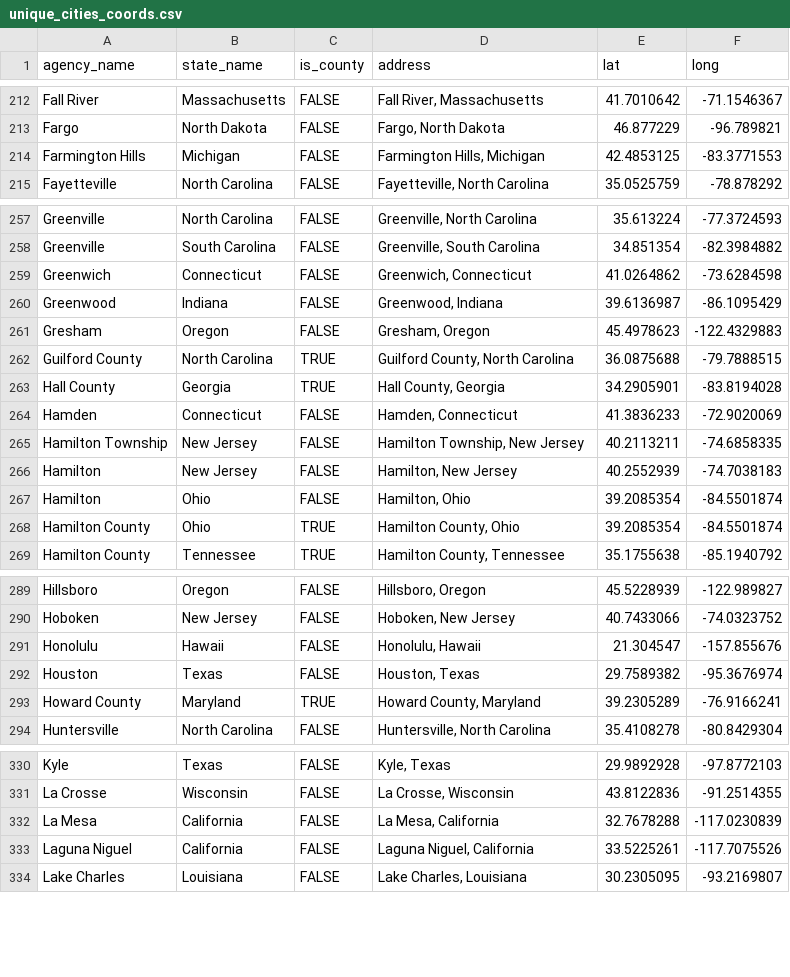
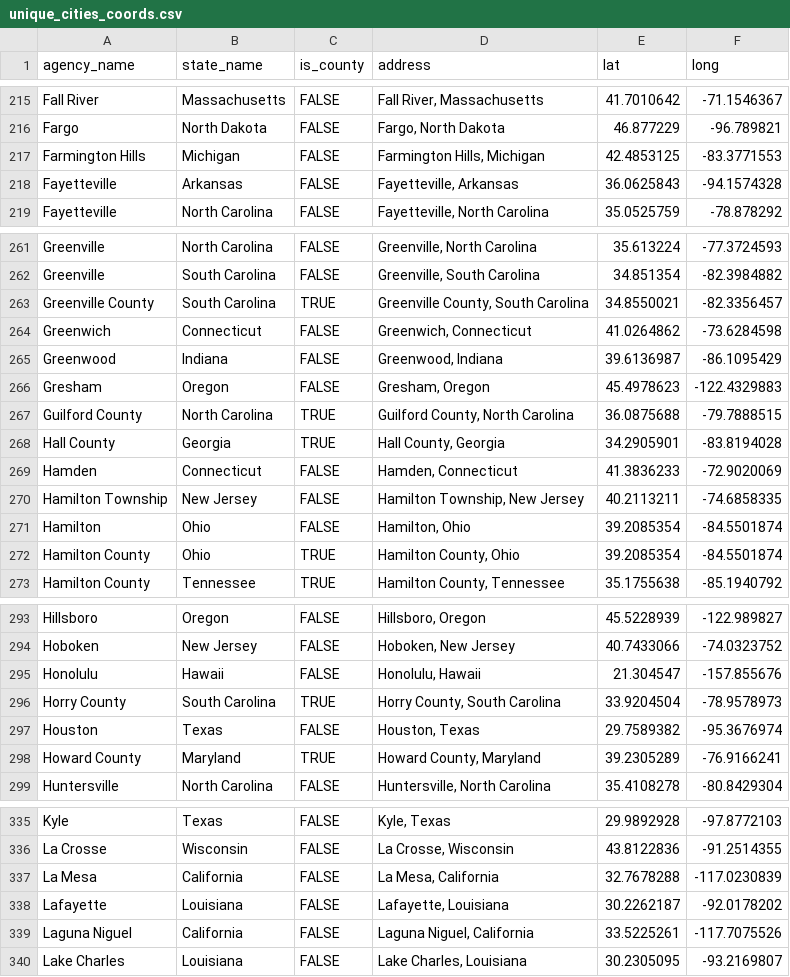
Before and after one commit to AH-Datalytics/rtci, a CSV file: docs/app_data/unique_cities_coords.csv, drawn as a sheet; only a part is shown, gaps mark what is left out; the diff covers the shown part only.

```diff
--- a/docs/app_data/unique_cities_coords.csv
+++ b/docs/app_data/unique_cities_coords.csv
@@ -214,2 +217,3 @@
 "Farmington Hills","Michigan",FALSE,"Farmington Hills, Michigan",42.4853125,-83.3771553
+"Fayetteville","Arkansas",FALSE,"Fayetteville, Arkansas",36.0625843,-94.1574328
 "Fayetteville","North Carolina",FALSE,"Fayetteville, North Carolina",35.0525759,-78.878292
@@ -258,2 +262,3 @@
 "Greenville","South Carolina",FALSE,"Greenville, South Carolina",34.851354,-82.3984882
+"Greenville County","South Carolina",TRUE,"Greenville County, South Carolina",34.8550021,-82.3356457
 "Greenwich","Connecticut",FALSE,"Greenwich, Connecticut",41.0264862,-73.6284598
@@ -265,3 +270,2 @@
 "Hamilton Township","New Jersey",FALSE,"Hamilton Township, New Jersey",40.2113211,-74.6858335
-"Hamilton","New Jersey",FALSE,"Hamilton, New Jersey",40.2552939,-74.7038183
 "Hamilton","Ohio",FALSE,"Hamilton, Ohio",39.2085354,-84.5501874
@@ -291,2 +295,3 @@
 "Honolulu","Hawaii",FALSE,"Honolulu, Hawaii",21.304547,-157.855676
+"Horry County","South Carolina",TRUE,"Horry County, South Carolina",33.9204504,-78.9578973
 "Houston","Texas",FALSE,"Houston, Texas",29.7589382,-95.3676974
@@ -332,2 +337,3 @@
 "La Mesa","California",FALSE,"La Mesa, California",32.7678288,-117.0230839
+"Lafayette","Louisiana",FALSE,"Lafayette, Louisiana",30.2262187,-92.0178202
 "Laguna Niguel","California",FALSE,"Laguna Niguel, California",33.5225261,-117.7075526
```
Also changed, not shown: 8 added rows, 3 removed rows and 8 edited cells elsewhere in this file, docs/app_data/cities_coordinates.csv, docs/app_data/full_table_data.csv, 3 other files.
